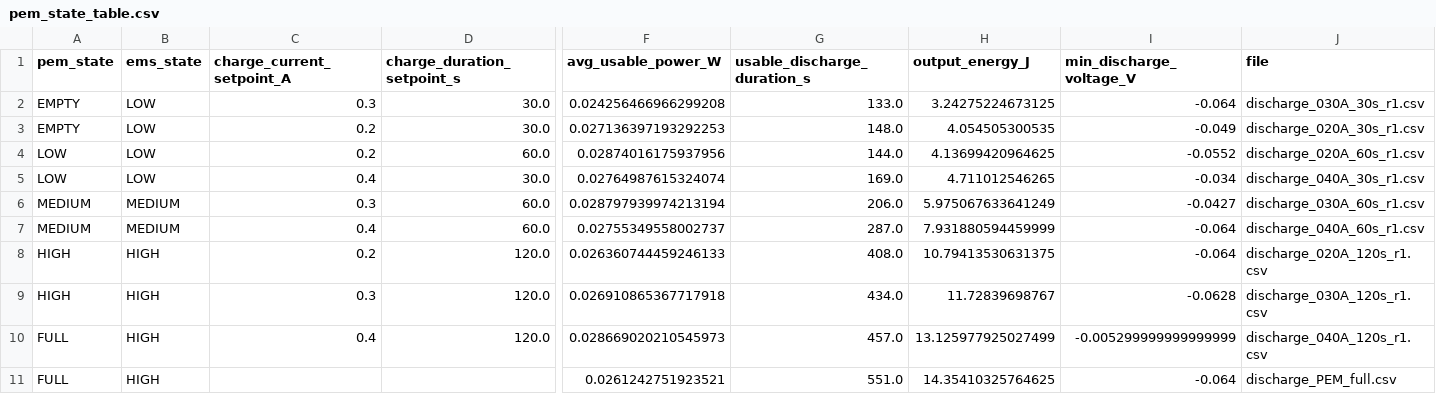
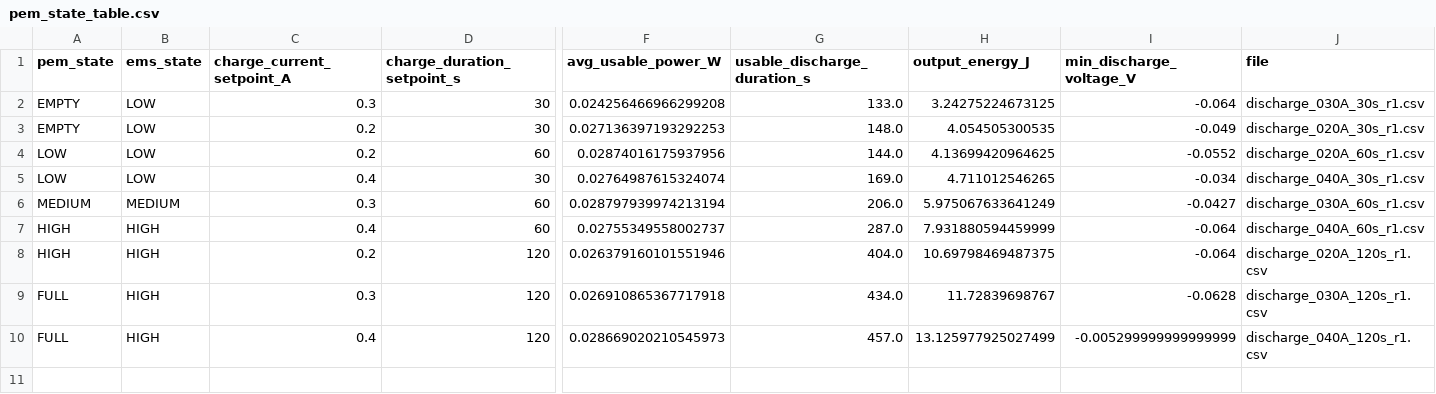
Before and after one commit to MatildeMGM/Bachelor, a CSV file: data_treatment/processed_PEM/pem_state_table.csv, drawn as a sheet; only a part is shown, gaps mark what is left out; rows hold the shown columns only; the diff names each change by its address in the sheet, - before the commit and + after, or states it on an @@ line.

```diff
--- a/data_treatment/processed_PEM/pem_state_table.csv
+++ b/data_treatment/processed_PEM/pem_state_table.csv
-D2:D3 (charge_duration_setpoint_s): 30.0
+D2:D3 (charge_duration_setpoint_s): 30
-D4 (charge_duration_setpoint_s): 60.0
+D4 (charge_duration_setpoint_s): 60
-D5 (charge_duration_setpoint_s): 30.0
+D5 (charge_duration_setpoint_s): 30
-D6:D7 (charge_duration_setpoint_s): 60.0
+D6:D7 (charge_duration_setpoint_s): 60
-A7 (pem_state): MEDIUM
+A7 (pem_state): HIGH
-B7 (ems_state): MEDIUM
+B7 (ems_state): HIGH
-D8:D10 (charge_duration_setpoint_s): 120.0
+D8:D10 (charge_duration_setpoint_s): 120
-F8 (avg_usable_power_W): 0.026360744459246133
+F8 (avg_usable_power_W): 0.026379160101551946
-G8 (usable_discharge_duration_s): 408.0
+G8 (usable_discharge_duration_s): 404.0
-H8 (output_energy_J): 10.79413530631375
+H8 (output_energy_J): 10.69798469487375
-A9 (pem_state): HIGH
+A9 (pem_state): FULL
-row 11: FULL | HIGH |  |  | 0.0261242751923521 | 551.0 | 14.35410325764625 | -0.064 | discharge_PEM_full.csv
```
Also changed, not shown: data_treatment/processed_PEM/pem_charge_discharge_summary.csv, data_treatment/processed_PEM/pem_control_parameters.csv, 14 other files.
